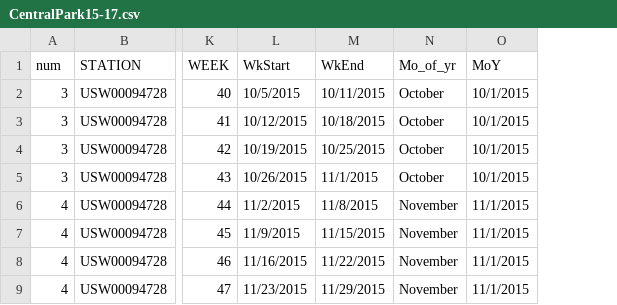
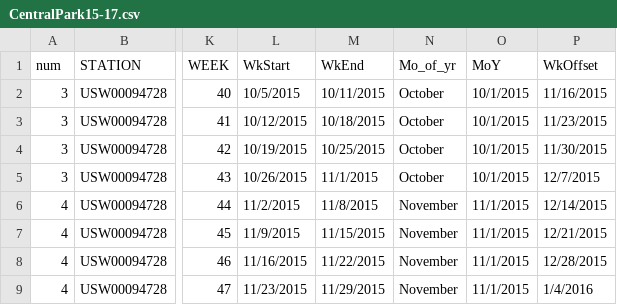
Before and after one commit to giolee88/FluTracker, a CSV file: Code/Data/CentralPark15-17.csv, drawn as a sheet; only a part is shown, gaps mark what is left out; the diff names each change by its address in the sheet, - before the commit and + after, or states it on an @@ line.

Commit message:
scatter offset

```diff
--- a/Code/Data/CentralPark15-17.csv
+++ b/Code/Data/CentralPark15-17.csv
+column P (WkOffset), rows 2-9: 11/16/2015 | 11/23/2015 | 11/30/2015 | 12/7/2015 | 12/14/2015 | 12/21/2015 | 12/28/2015 | 1/4/2016
```
Also changed, not shown: 10 other files.
